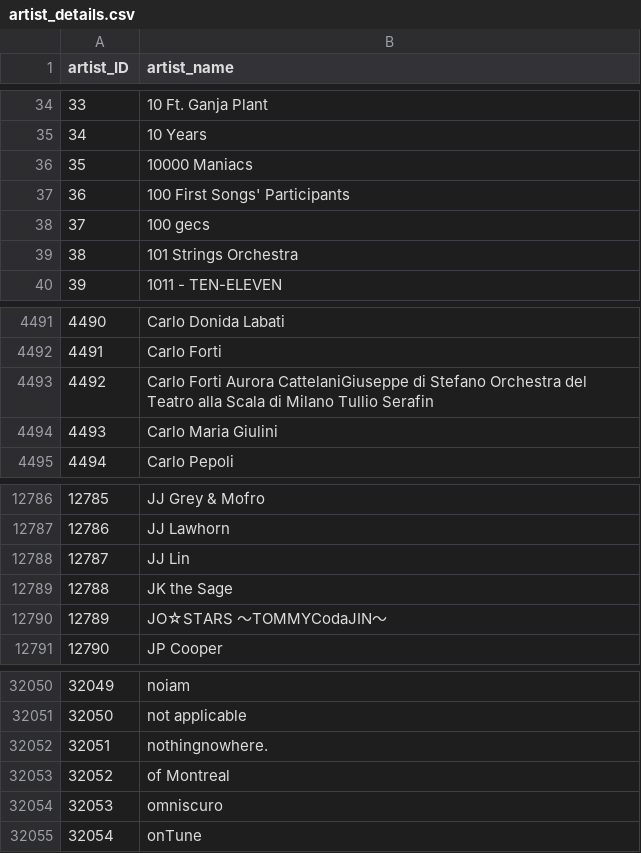
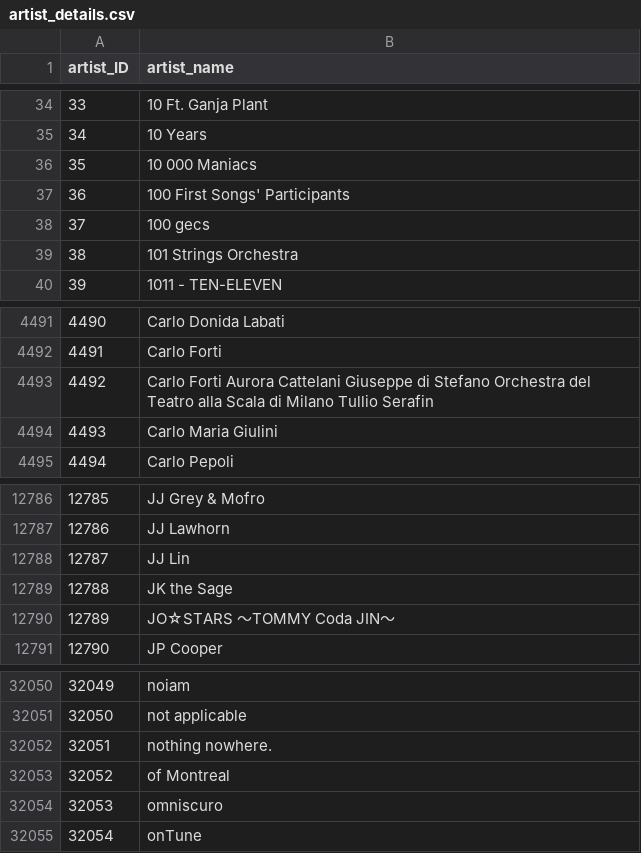
Before and after one commit to imaik129/cs257, a CSV file: webapp/others/loadCSV/artist_details.csv, drawn as a sheet; only a part is shown, gaps mark what is left out; the diff names each change by its address in the sheet, - before the commit and + after, or states it on an @@ line.

```diff
--- a/webapp/others/loadCSV/artist_details.csv
+++ b/webapp/others/loadCSV/artist_details.csv
-B36 (artist_name): 10000 Maniacs
+B36 (artist_name): 10 000 Maniacs
-B4493 (artist_name): …Forti Aurora CattelaniGiuseppe di Stefano…
+B4493 (artist_name): …Forti Aurora Cattelani Giuseppe di Stefano…
-B12790 (artist_name): JO☆STARS 〜TOMMYCodaJIN〜
+B12790 (artist_name): JO☆STARS 〜TOMMY Coda JIN〜
-B32052 (artist_name): nothingnowhere.
+B32052 (artist_name): nothing nowhere.
```
Also changed, not shown: webapp/others/loadCSV/genre_characteristics.csv, 20 other files.
